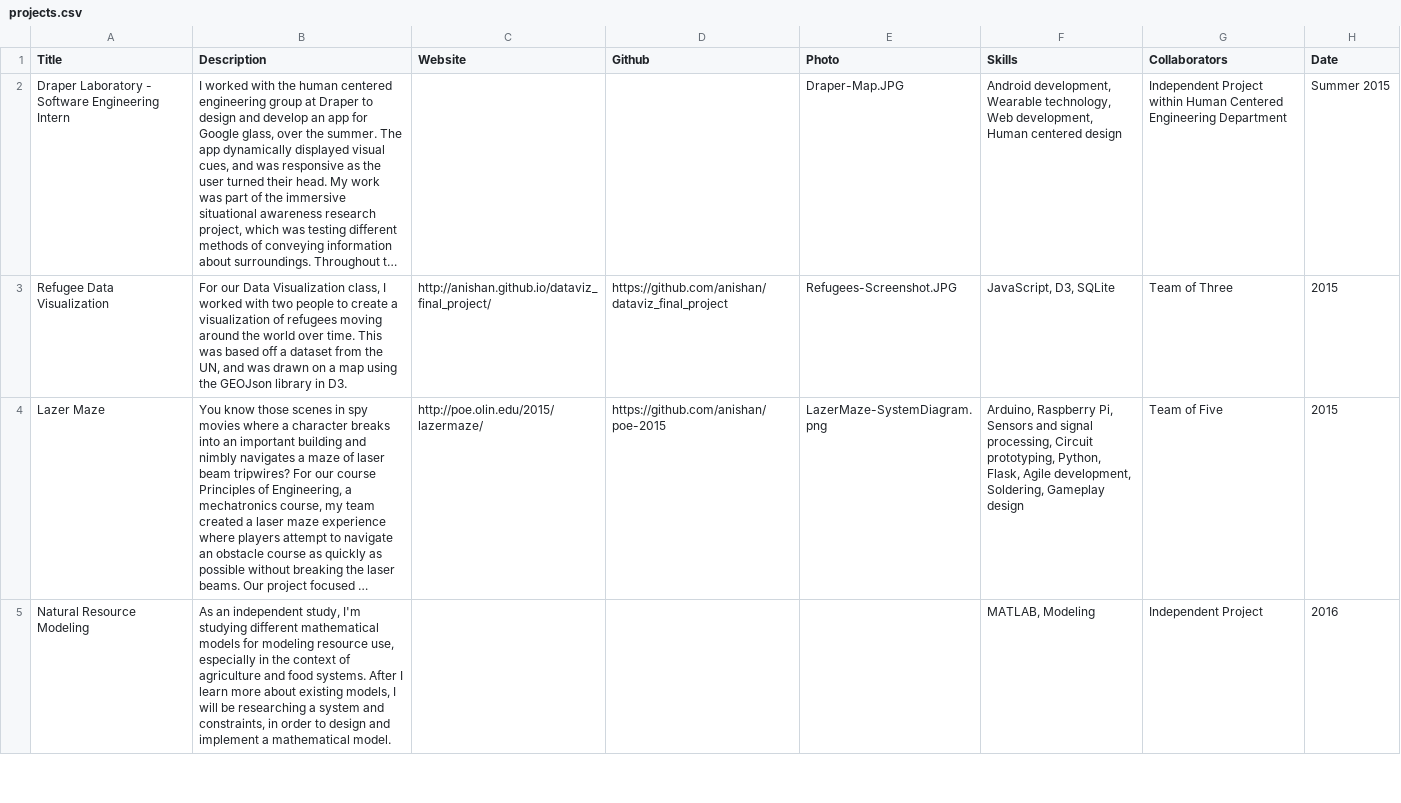
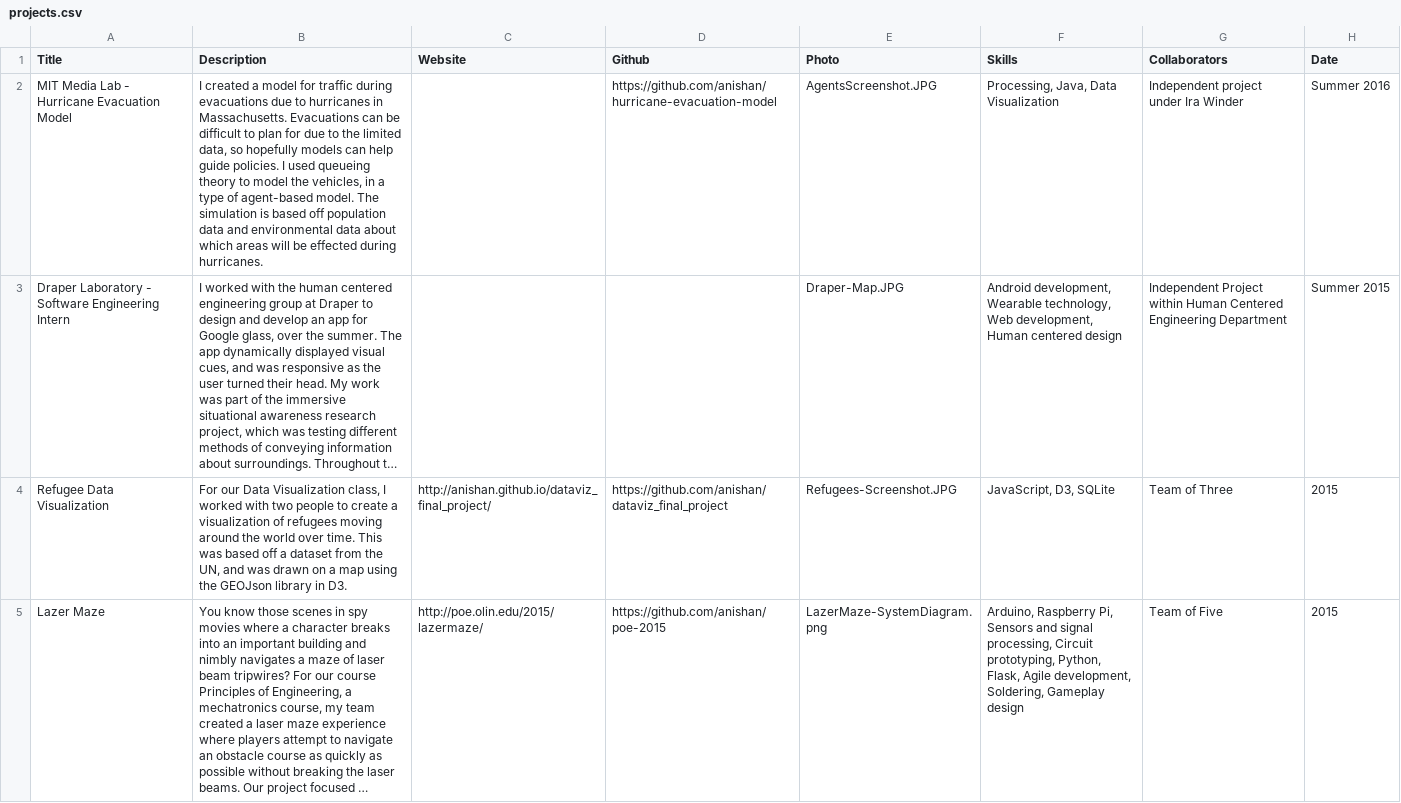
Before and after one commit to anishan/anishan.github.io, a CSV file: content/projects.csv, drawn as a sheet; only a part is shown; the shorter side is filled out with more unchanged rows; long unchanged cells end in …; the diff names each change by its address in the sheet, - before the commit and + after, or states it on an @@ line.

Commit message:
updating portfolio after summer 16

```diff
--- a/content/projects.csv
+++ b/content/projects.csv
+row 2: MIT Media Lab - Hurricane Evacuation Model | I created a model for traffic during evacuations due to hurricanes in Massachusetts. Evacuations can be difficult to plan for due to the limited data, so hopefully models can help guide policies. I used queueing theory to model the vehicles, in a type of agent-based model. The simulation is based off population data and environmental data about which areas will be effected during hurricanes. |  | https://github.com/anishan/hurricane-evacuation-model | AgentsScreenshot.JPG | Processing, Java, Data Visualization | Independent project under Ira Winder | Summer 2016
```
Also changed, not shown: 5 other files.
